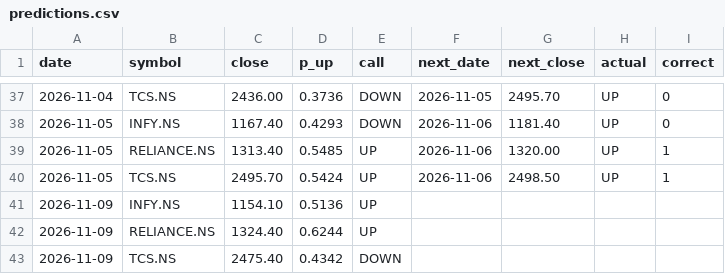
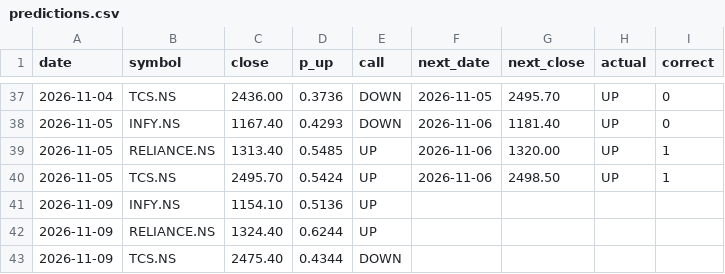
Before and after one commit to Tarakesh17/stock-helper, a CSV file: state/predictions.csv, drawn as a sheet; only a part is shown, gaps mark what is left out.

```diff
--- a/state/predictions.csv
+++ b/state/predictions.csv
@@ -42,2 +42,2 @@ date,symbol,close,p_up,call,next_date,next_close,actual,correct
 2026-11-09,RELIANCE.NS,1324.40,0.6244,UP,,,,
-2026-11-09,TCS.NS,2475.40,0.4342,DOWN,,,,
+2026-11-09,TCS.NS,2475.40,0.4344,DOWN,,,,
```
Also changed, not shown: 2 other files.
